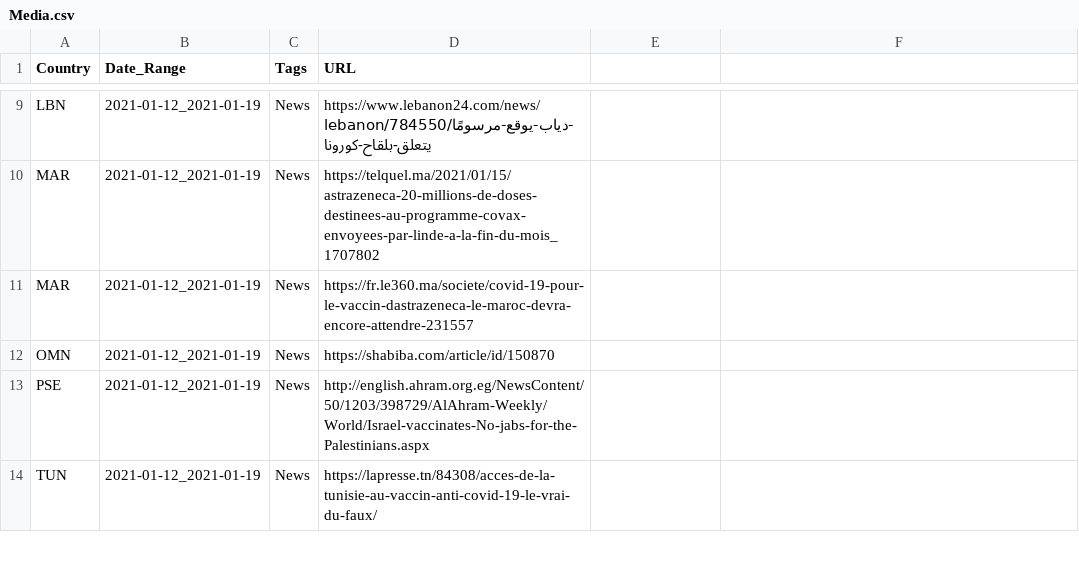
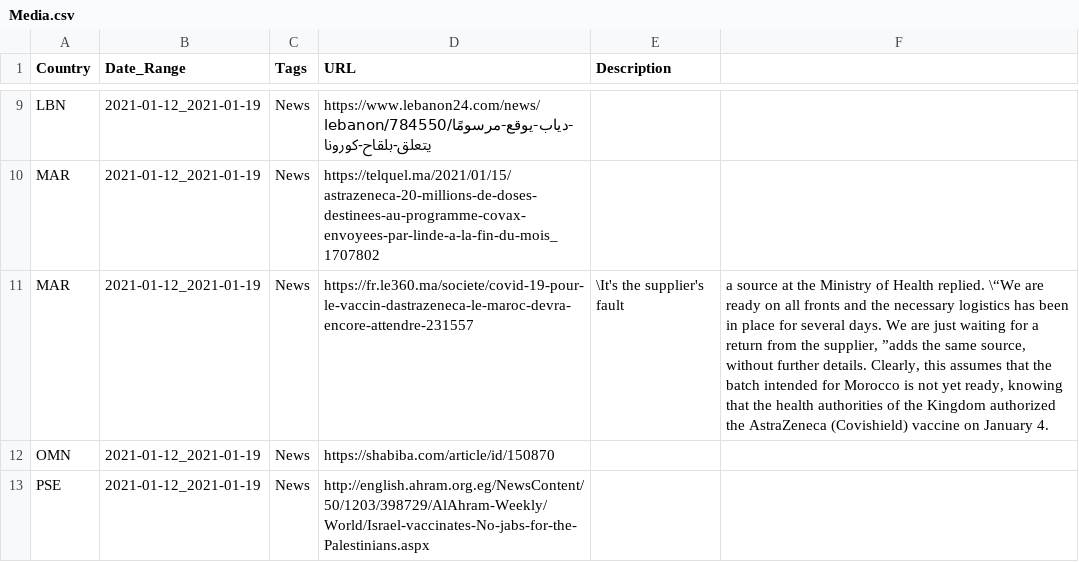
Before and after one commit to inception-labs/covid-vaccine-mena, a CSV file: Media/Media.csv, drawn as a sheet; only a part is shown, gaps mark what is left out; the shorter side is filled out with more unchanged rows; the diff names each change by its address in the sheet, - before the commit and + after, or states it on an @@ line.

Commit message:
Update Media.csv

```diff
--- a/Media/Media.csv
+++ b/Media/Media.csv
-E1: (empty)
+E1: Description
-E11 (Description): (empty)
+E11 (Description): \It's the supplier's fault
-F11: (empty)
+F11: a source at the Ministry of Health replied. \“We are ready on all fronts and the necessary logistics has been in place for several days. We are just waiting for a return from the supplier, ”adds the same source, without further details. Clearly, this assumes that the batch intended for Morocco is not yet ready, knowing that the health authorities of the Kingdom authorized the AstraZeneca (Covishield) vaccine on January 4.
```
